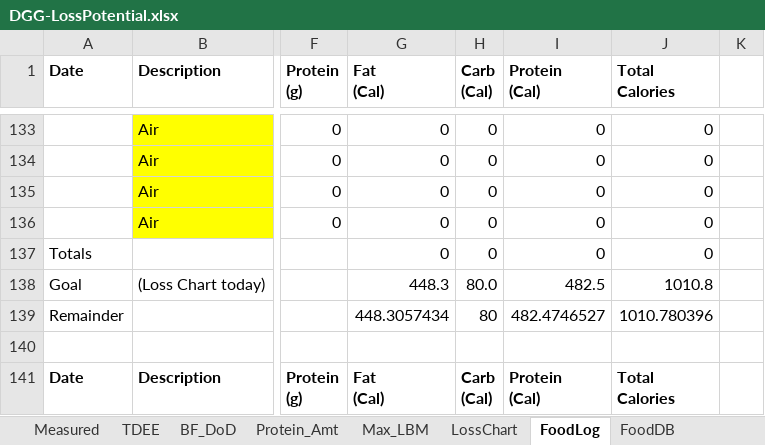
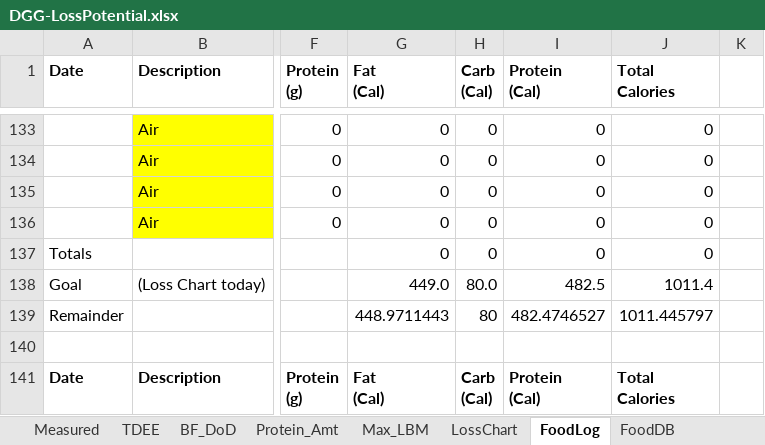
Before and after one commit to OpenKeto/KetoStuff, an Excel workbook: Calculators/Spreadsheet Calculators/DGG-LossPotential.xlsx, sheet FoodLog, drawn as a sheet; only a part is shown, gaps mark what is left out; values as stored, in another font and other column widths than the file's, no borders; the diff covers the shown part only; the diff names each change by its address in the sheet, - before the commit and + after, or states it on an @@ line.

```diff
--- a/Calculators/Spreadsheet Calculators/DGG-LossPotential.xlsx (sheet FoodLog)
+++ b/Calculators/Spreadsheet Calculators/DGG-LossPotential.xlsx (sheet FoodLog)
-G138 (Fat (Cal)): 448.3
+G138 (Fat (Cal)): 449.0
-J138 (Total Calories): 1010.8
+J138 (Total Calories): 1011.4
-G139 (Fat (Cal)): 448.3057434
+G139 (Fat (Cal)): 448.9711443
-J139 (Total Calories): 1010.780396
+J139 (Total Calories): 1011.445797
```
Also changed, not shown: 1 added row, 1 removed row and 50 edited cells elsewhere in this sheet, sheet LossChart.
